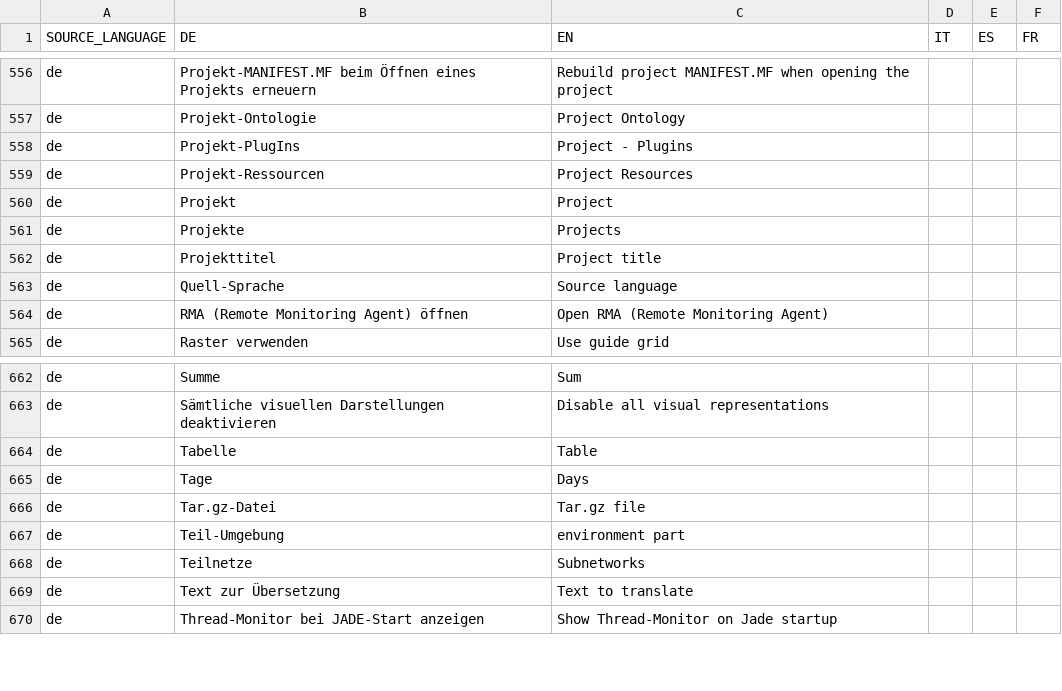
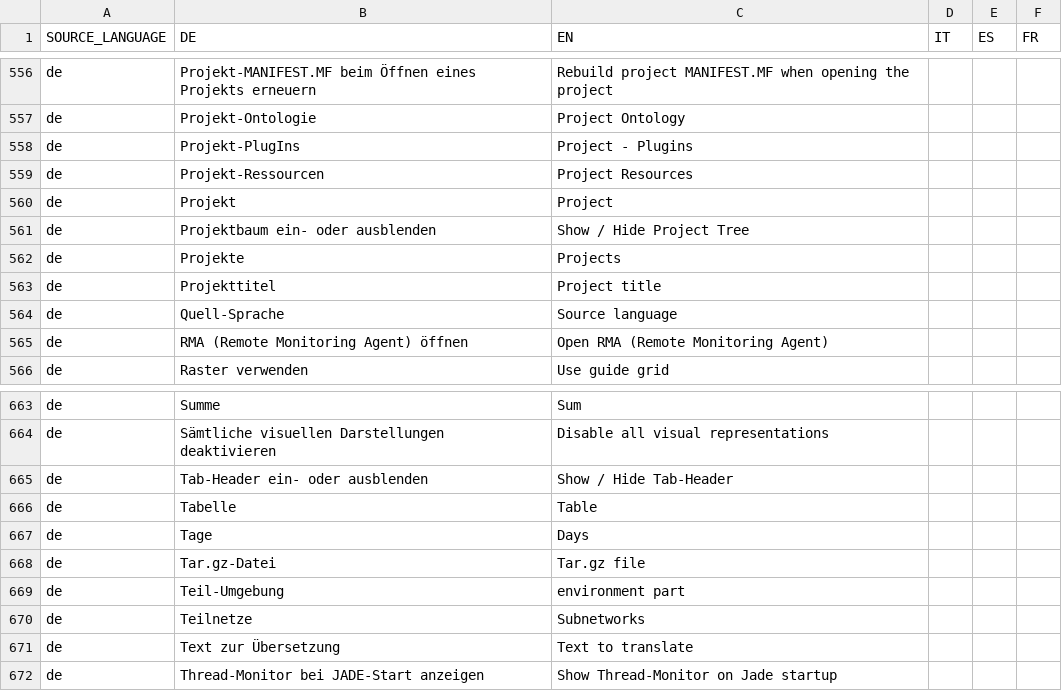
Before and after one commit to EnFlexIT/AgentWorkbench, a CSV file: eclipseProjects/org.agentgui/bundles/org.agentgui.core/properties/dictionary.csv, drawn as a sheet; only a part is shown, gaps mark what is left out.

Commit message:
Enabled to show and hide the tree and the tab headers of a project

```diff
--- a/eclipseProjects/org.agentgui/bundles/org.agentgui.core/properties/dictionary.csv
+++ b/eclipseProjects/org.agentgui/bundles/org.agentgui.core/properties/dictionary.csv
@@ -560,2 +560,3 @@ de;Projekt-Ressourcen;Project Resources
 de;Projekt;Project;;;
+de;Projektbaum ein- oder ausblenden;Show / Hide Project Tree;;;
 de;Projekte;Projects
@@ -663,2 +664,3 @@ de;Summe;Sum;;;
 de;Sämtliche visuellen Darstellungen deaktivieren;Disable all visual representations;;;
+de;Tab-Header ein- oder ausblenden;Show / Hide Tab-Header;;;
 de;Tabelle;Table;;;
```
Also changed, not shown: 11 other files.
